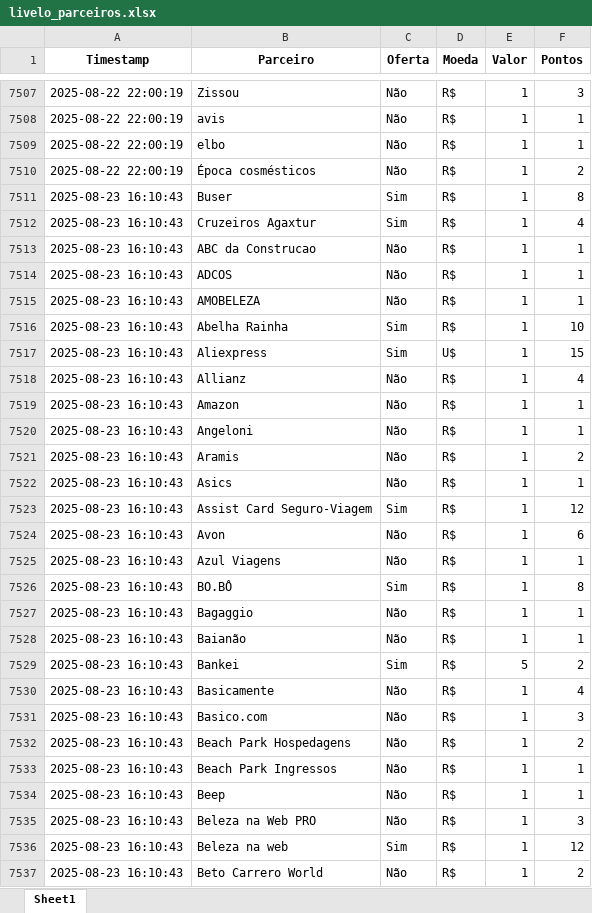
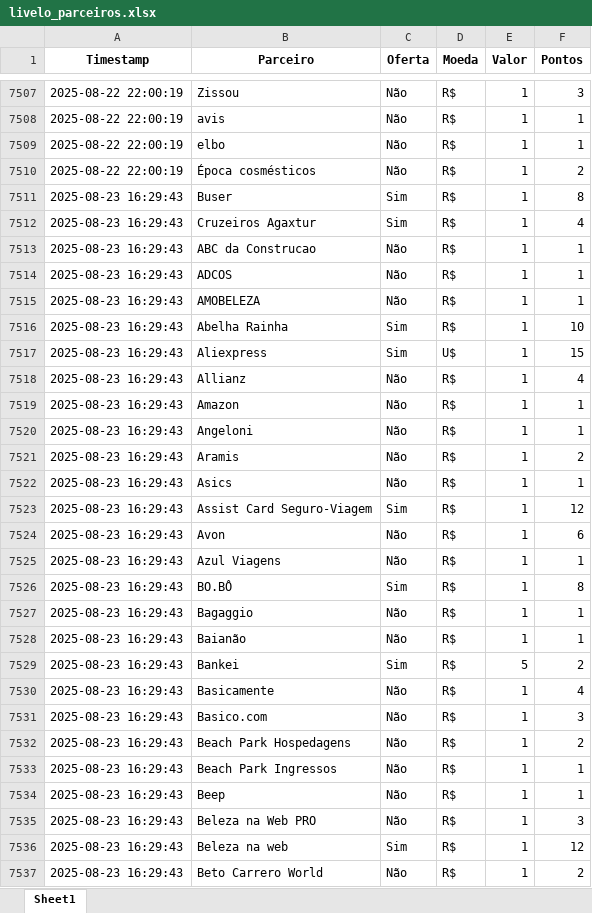
Before and after one commit to gcaressato/livelo_scraper, an Excel workbook: livelo_parceiros.xlsx, sheet Sheet1, drawn as a sheet; only a part is shown, gaps mark what is left out; values as stored, in another font and other column widths than the file's, no borders; the diff covers the shown part only; the diff names each change by its address in the sheet, - before the commit and + after, or states it on an @@ line.

```diff
--- a/livelo_parceiros.xlsx (sheet Sheet1)
+++ b/livelo_parceiros.xlsx (sheet Sheet1)
-A7511:A7537 (Timestamp): 2025-08-23 16:10:43
+A7511:A7537 (Timestamp): 2025-08-23 16:29:43
```
Also changed, not shown: 229 edited cells elsewhere in this sheet, 3 other files.
